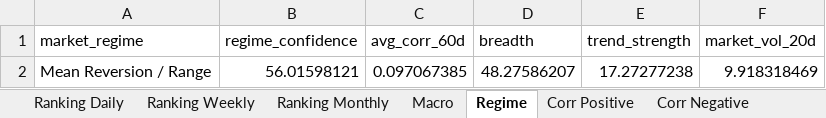
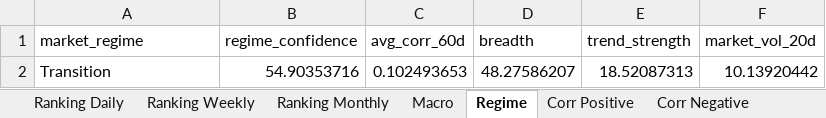
Before and after one commit to giapal96-star/jennifer-trading-dashbord, an Excel workbook: docs/sarada_dati.xlsx, sheet Regime, drawn as a sheet; values as stored, in another font and other column widths than the file's, no borders; removed rows and columns are numbered as before the commit, all else as after; the diff names each change by its address in the sheet, - before the commit and + after, or states it on an @@ line.

```diff
--- a/docs/sarada_dati.xlsx (sheet Regime)
+++ b/docs/sarada_dati.xlsx (sheet Regime)
-row 2: Mean Reversion / Range | 56.01598121 | 0.097067385 | 48.27586207 | 17.27277238 | 9.918318469
+row 2: Transition | 54.90353716 | 0.102493653 | 48.27586207 | 18.52087313 | 10.13920442
```
Also changed, not shown: sheet Ranking Weekly, sheet Ranking Monthly, sheet Ranking Daily, sheet Corr Negative, sheet Corr Positive, sheet Macro, 2 other files.
